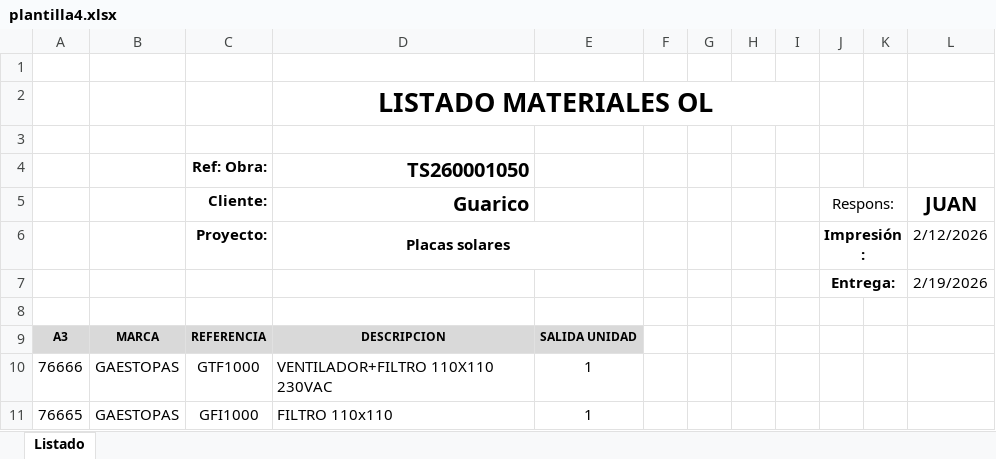
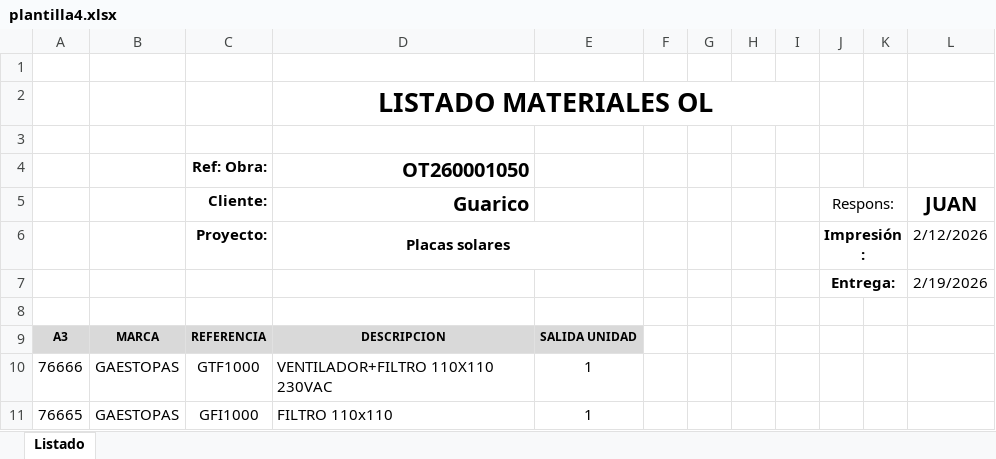
Before and after one commit to carlosss2442/app_lectorArchivos, an Excel workbook: myapp/src/main/resources/plantilla4.xlsx, sheet Listado, drawn as a sheet; only a part is shown; values as stored, in another font and other column widths than the file's, no borders; the diff names each change by its address in the sheet, - before the commit and + after, or states it on an @@ line.

```diff
--- a/myapp/src/main/resources/plantilla4.xlsx (sheet Listado)
+++ b/myapp/src/main/resources/plantilla4.xlsx (sheet Listado)
-D4 (Guarico): TS260001050
+D4 (Guarico): OT260001050
```
Also changed, not shown: myapp/src/main/resources/plantilla1.xlsx, myapp/src/main/resources/plantilla2.xlsx, 5 other files.
